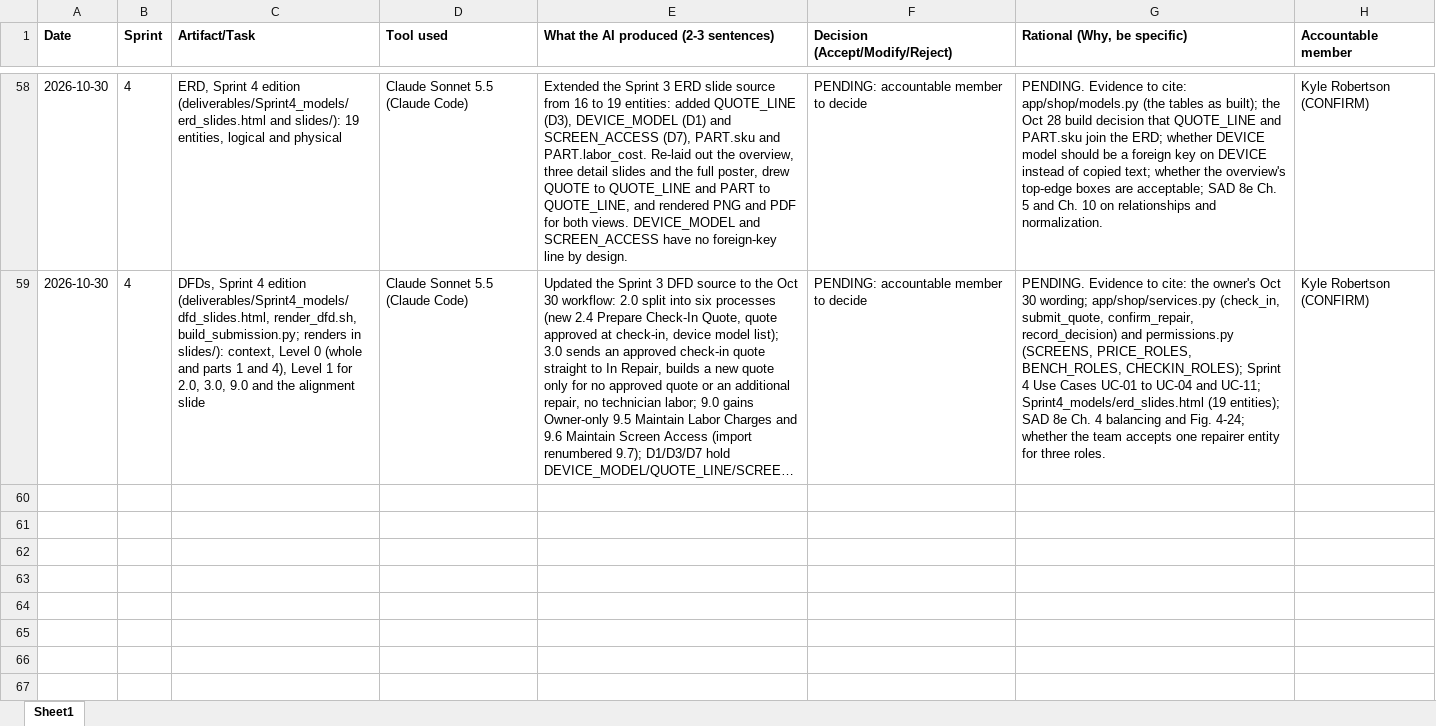
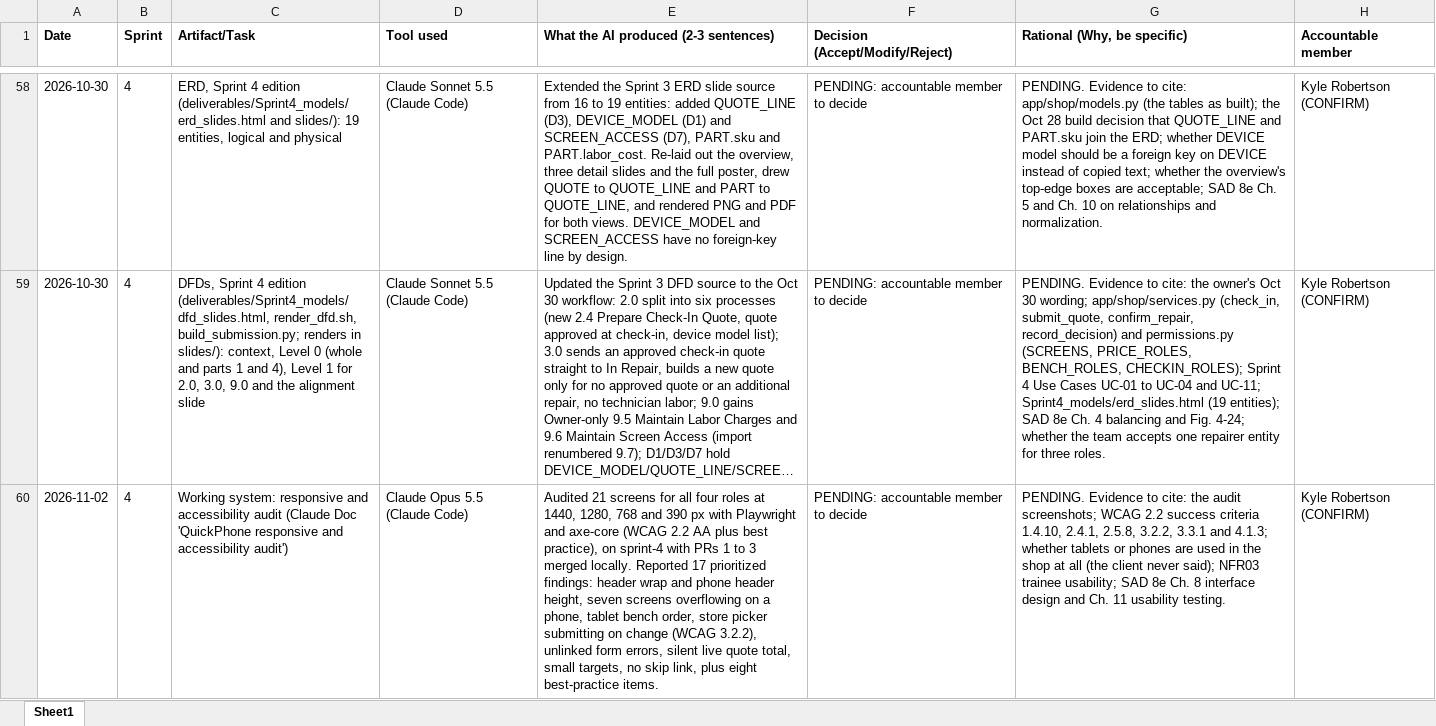
Before and after one commit to kylegrob/quickphone, an Excel workbook: docs/admin/AI Decision Log.xlsx, sheet Sheet1, drawn as a sheet; only a part is shown, gaps mark what is left out; long unchanged cells end in …; values as stored, in another font and other column widths than the file's, no borders; the diff covers the shown part only; the diff names each change by its address in the sheet, - before the commit and + after, or states it on an @@ line.

```diff
--- a/docs/admin/AI Decision Log.xlsx (sheet Sheet1)
+++ b/docs/admin/AI Decision Log.xlsx (sheet Sheet1)
+row 60: 2026-11-02 | 4 | Working system: responsive and accessibility audit (Claude Doc 'QuickPhone responsive and accessibility audit') | Claude Opus 5.5 (Claude Code) | Audited 21 screens for all four roles at 1440, 1280, 768 and 390 px with Playwright and axe-core (WCAG 2.2 AA plus best practice), on sprint-4 with PRs 1 to 3 merged locally. Reported 17 prioritized findings: header wrap and phone header height, seven screens overflowing on a phone, tablet bench order, store picker submitting on change (WCAG 3.2.2), unlinked form errors, silent live quote total, small targets, no skip link, plus eight best-practice items. | PENDING: accountable member to decide | PENDING. Evidence to cite: the audit screenshots; WCAG 2.2 success criteria 1.4.10, 2.4.1, 2.5.8, 3.2.2, 3.3.1 and 4.1.3; whether tablets or phones are used in the shop at all (the client never said); NFR03 trainee usability; SAD 8e Ch. 8 interface design and Ch. 11 usability testing. | Kyle Robertson (CONFIRM)
```
Also changed, not shown: 1 added row elsewhere in this sheet, 17 other files.
